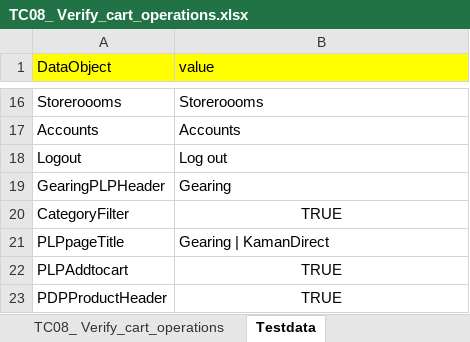
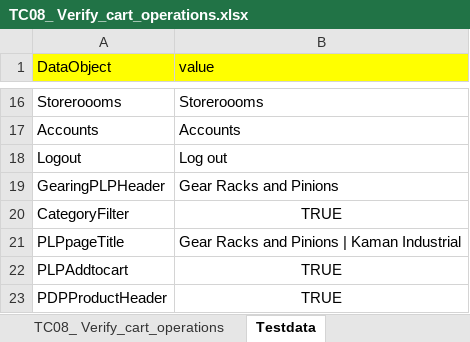
Before and after one commit to RKLogixal/KAMAN_ECTEST_IE_SANITY, an Excel workbook: Input_files/Actual_testcases/Kaman/Prod/ALL_PAGES/END_TO_END/TC08_ Verify_cart_operations.xlsx, sheet Testdata, drawn as a sheet; only a part is shown, gaps mark what is left out; values as stored, in another font and other column widths than the file's, no borders; the diff names each change by its address in the sheet, - before the commit and + after, or states it on an @@ line.

```diff
--- a/Input_files/Actual_testcases/Kaman/Prod/ALL_PAGES/END_TO_END/TC08_ Verify_cart_operations.xlsx (sheet Testdata)
+++ b/Input_files/Actual_testcases/Kaman/Prod/ALL_PAGES/END_TO_END/TC08_ Verify_cart_operations.xlsx (sheet Testdata)
-B19 (value): Gearing
+B19 (value): Gear Racks and Pinions
-B21 (value): Gearing | KamanDirect
+B21 (value): Gear Racks and Pinions | Kaman Industrial
```
Also changed, not shown: sheet TC08_ Verify_cart_operations, Input_files/Actual_testcases/Kaman/Prod/ALL_PAGES/END_TO_END/TC04_SearchCategory.xlsx, Input_files/Actual_testcases/Kaman/Prod/ALL_PAGES/END_TO_END/TC12_Update_Quantity_CartPage.xlsx.
